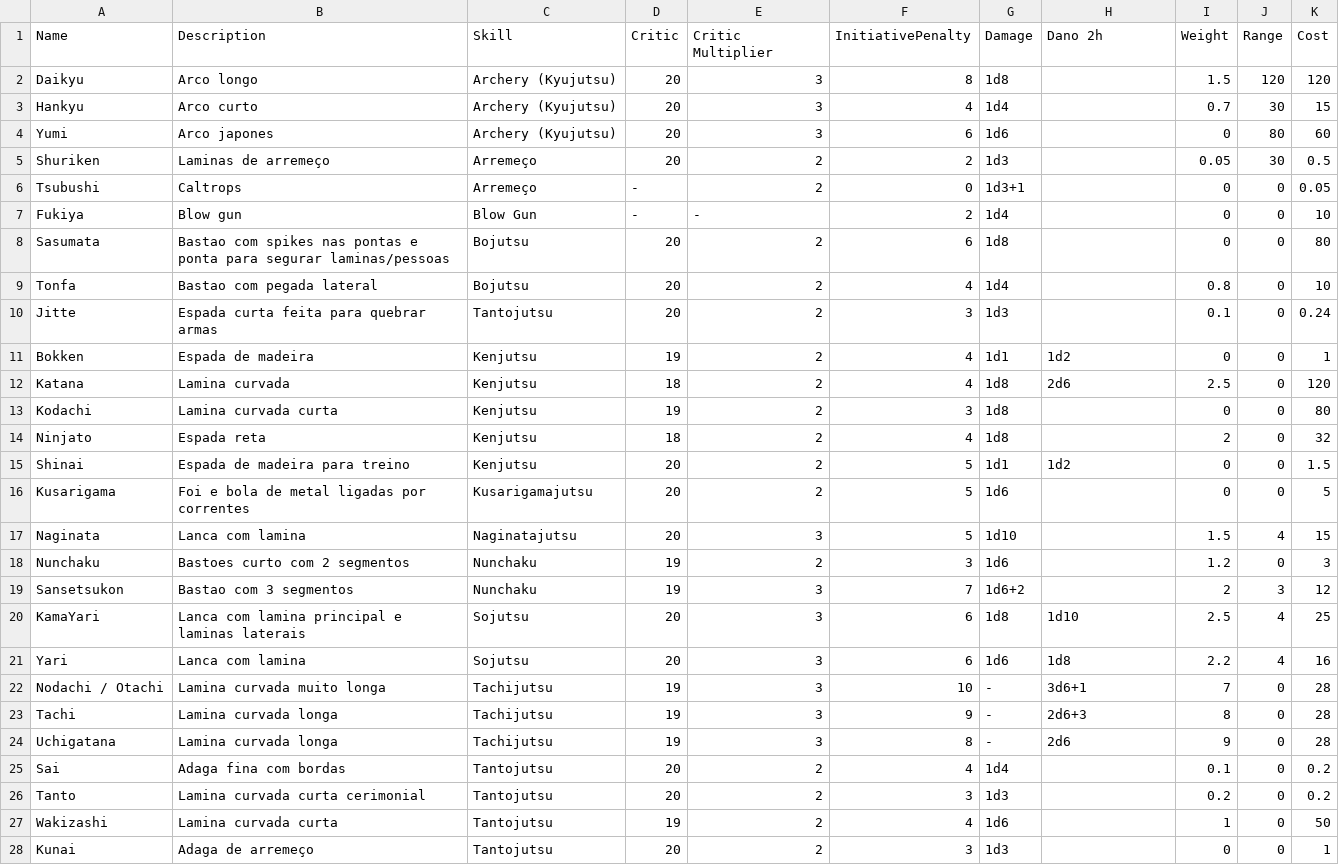
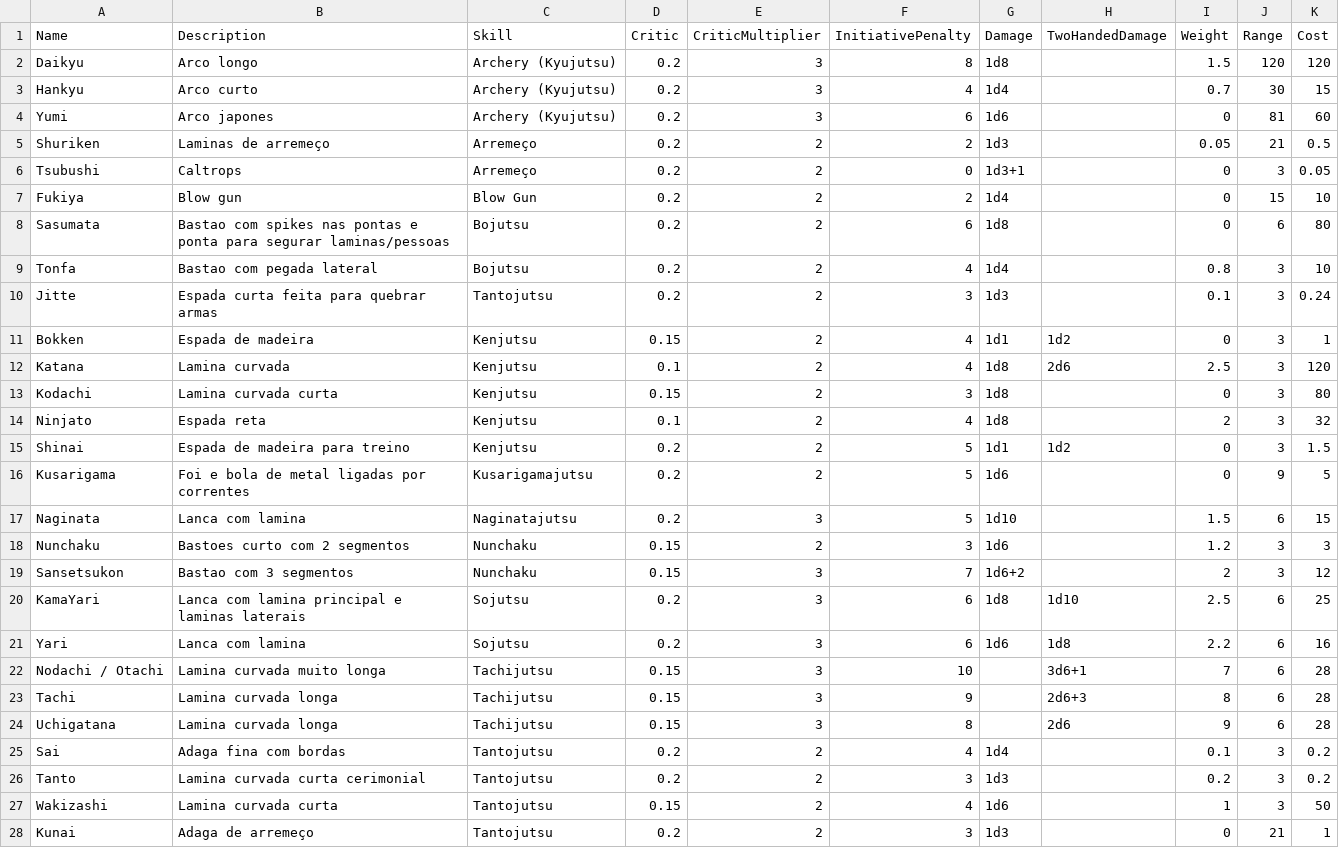
Before and after one commit to patrickhacens/DaemonCharacterCreator, a CSV file: CharacterManager/wwwroot/data/Weapons.csv, drawn as a sheet; only a part is shown; the diff covers the shown part only.

```diff
--- a/CharacterManager/wwwroot/data/Weapons.csv
+++ b/CharacterManager/wwwroot/data/Weapons.csv
@@ -1,28 +1,28 @@
-Name,Description,Skill,Critic,Critic Multiplier,InitiativePenalty,Damage,Dano 2h,Weight,Range,Cost
-Daikyu,Arco longo,Archery (Kyujutsu),20,3,8,1d8,,1.5,120,120
-Hankyu,Arco curto,Archery (Kyujutsu),20,3,4,1d4,,0.7,30,15
-Yumi,Arco japones,Archery (Kyujutsu),20,3,6,1d6,,0,80,60
-Shuriken,Laminas de arremeço,Arremeço,20,2,2,1d3,,0.05,30,0.5
-Tsubushi,Caltrops,Arremeço,-,2,0,1d3+1,,0,0,0.05
-Fukiya,Blow gun,Blow Gun,-,-,2,1d4,,0,0,10
-Sasumata,Bastao com spikes nas pontas e ponta para segurar laminas/pessoas,Bojutsu,20,2,6,1d8,,0,0,80
-Tonfa,Bastao com pegada lateral,Bojutsu,20,2,4,1d4,,0.8,0,10
-Jitte,Espada curta feita para quebrar armas,Tantojutsu,20,2,3,1d3,,0.1,0,0.24
-Bokken,Espada de madeira,Kenjutsu,19,2,4,1d1,1d2,0,0,1
-Katana,Lamina curvada,Kenjutsu,18,2,4,1d8,2d6,2.5,0,120
-Kodachi,Lamina curvada curta,Kenjutsu,19,2,3,1d8,,0,0,80
-Ninjato,Espada reta,Kenjutsu,18,2,4,1d8,,2,0,32
-Shinai,Espada de madeira para treino,Kenjutsu,20,2,5,1d1,1d2,0,0,1.5
-Kusarigama,Foi e bola de metal ligadas por correntes,Kusarigamajutsu,20,2,5,1d6,,0,0,5
-Naginata,Lanca com lamina,Naginatajutsu,20,3,5,1d10,,1.5,4,15
-Nunchaku,Bastoes curto com 2 segmentos,Nunchaku,19,2,3,1d6,,1.2,0,3
-Sansetsukon,Bastao com 3 segmentos,Nunchaku,19,3,7,1d6+2,,2,3,12
-KamaYari,Lanca com lamina principal e laminas laterais,Sojutsu,20,3,6,1d8,1d10,2.5,4,25
-Yari,Lanca com lamina,Sojutsu,20,3,6,1d6,1d8,2.2,4,16
-Nodachi / Otachi,Lamina curvada muito longa,Tachijutsu,19,3,10,-,3d6+1,7,0,28
-Tachi,Lamina curvada longa,Tachijutsu,19,3,9,-,2d6+3,8,0,28
-Uchigatana,Lamina curvada longa,Tachijutsu,19,3,8,-,2d6,9,0,28
-Sai,Adaga fina com bordas,Tantojutsu,20,2,4,1d4,,0.1,0,0.2
-Tanto,Lamina curvada curta cerimonial,Tantojutsu,20,2,3,1d3,,0.2,0,0.2
-Wakizashi,Lamina curvada curta,Tantojutsu,19,2,4,1d6,,1,0,50
-Kunai,Adaga de arremeço,Tantojutsu,20,2,3,1d3,,0,0,1
+Name,Description,Skill,Critic,CriticMultiplier,InitiativePenalty,Damage,TwoHandedDamage,Weight,Range,Cost
+Daikyu,Arco longo,Archery (Kyujutsu),0.2,3,8,1d8,,1.5,120,120
+Hankyu,Arco curto,Archery (Kyujutsu),0.2,3,4,1d4,,0.7,30,15
+Yumi,Arco japones,Archery (Kyujutsu),0.2,3,6,1d6,,0,81,60
+Shuriken,Laminas de arremeço,Arremeço,0.2,2,2,1d3,,0.05,21,0.5
+Tsubushi,Caltrops,Arremeço,0.2,2,0,1d3+1,,0,3,0.05
+Fukiya,Blow gun,Blow Gun,0.2,2,2,1d4,,0,15,10
+Sasumata,Bastao com spikes nas pontas e ponta para segurar laminas/pessoas,Bojutsu,0.2,2,6,1d8,,0,6,80
+Tonfa,Bastao com pegada lateral,Bojutsu,0.2,2,4,1d4,,0.8,3,10
+Jitte,Espada curta feita para quebrar armas,Tantojutsu,0.2,2,3,1d3,,0.1,3,0.24
+Bokken,Espada de madeira,Kenjutsu,0.15,2,4,1d1,1d2,0,3,1
+Katana,Lamina curvada,Kenjutsu,0.1,2,4,1d8,2d6,2.5,3,120
+Kodachi,Lamina curvada curta,Kenjutsu,0.15,2,3,1d8,,0,3,80
+Ninjato,Espada reta,Kenjutsu,0.1,2,4,1d8,,2,3,32
+Shinai,Espada de madeira para treino,Kenjutsu,0.2,2,5,1d1,1d2,0,3,1.5
+Kusarigama,Foi e bola de metal ligadas por correntes,Kusarigamajutsu,0.2,2,5,1d6,,0,9,5
+Naginata,Lanca com lamina,Naginatajutsu,0.2,3,5,1d10,,1.5,6,15
+Nunchaku,Bastoes curto com 2 segmentos,Nunchaku,0.15,2,3,1d6,,1.2,3,3
+Sansetsukon,Bastao com 3 segmentos,Nunchaku,0.15,3,7,1d6+2,,2,3,12
+KamaYari,Lanca com lamina principal e laminas laterais,Sojutsu,0.2,3,6,1d8,1d10,2.5,6,25
+Yari,Lanca com lamina,Sojutsu,0.2,3,6,1d6,1d8,2.2,6,16
+Nodachi / Otachi,Lamina curvada muito longa,Tachijutsu,0.15,3,10,,3d6+1,7,6,28
+Tachi,Lamina curvada longa,Tachijutsu,0.15,3,9,,2d6+3,8,6,28
+Uchigatana,Lamina curvada longa,Tachijutsu,0.15,3,8,,2d6,9,6,28
+Sai,Adaga fina com bordas,Tantojutsu,0.2,2,4,1d4,,0.1,3,0.2
+Tanto,Lamina curvada curta cerimonial,Tantojutsu,0.2,2,3,1d3,,0.2,3,0.2
+Wakizashi,Lamina curvada curta,Tantojutsu,0.15,2,4,1d6,,1,3,50
+Kunai,Adaga de arremeço,Tantojutsu,0.2,2,3,1d3,,0,21,1
```
Also changed, not shown: 4 edited cells elsewhere in this file, CharacterManager/wwwroot/data/Skills.csv, 14 other files.
